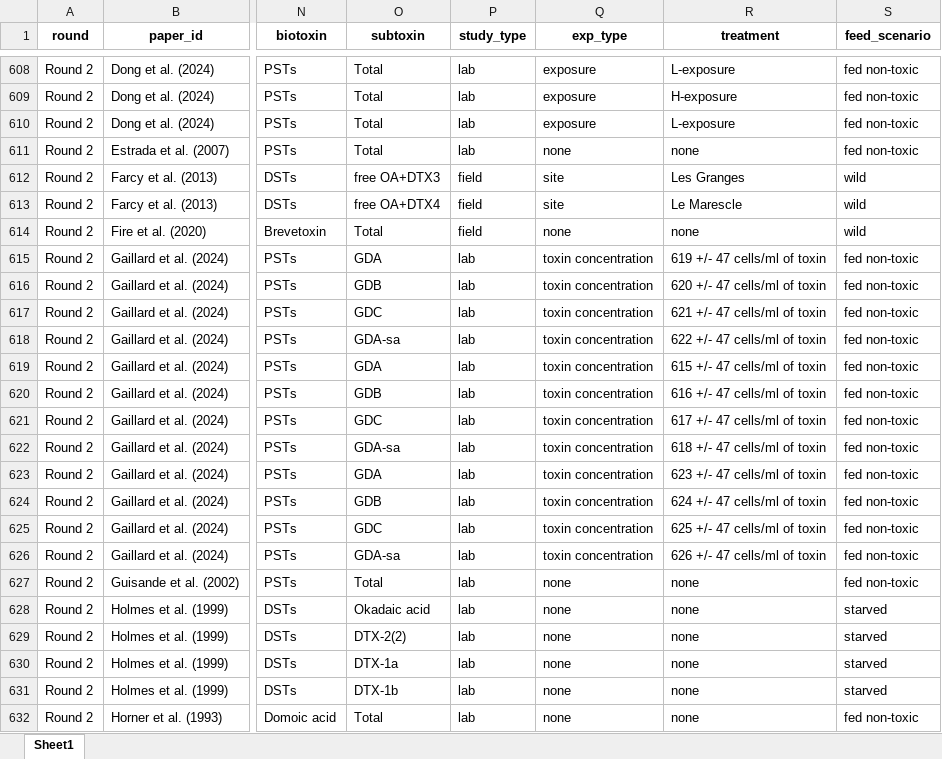
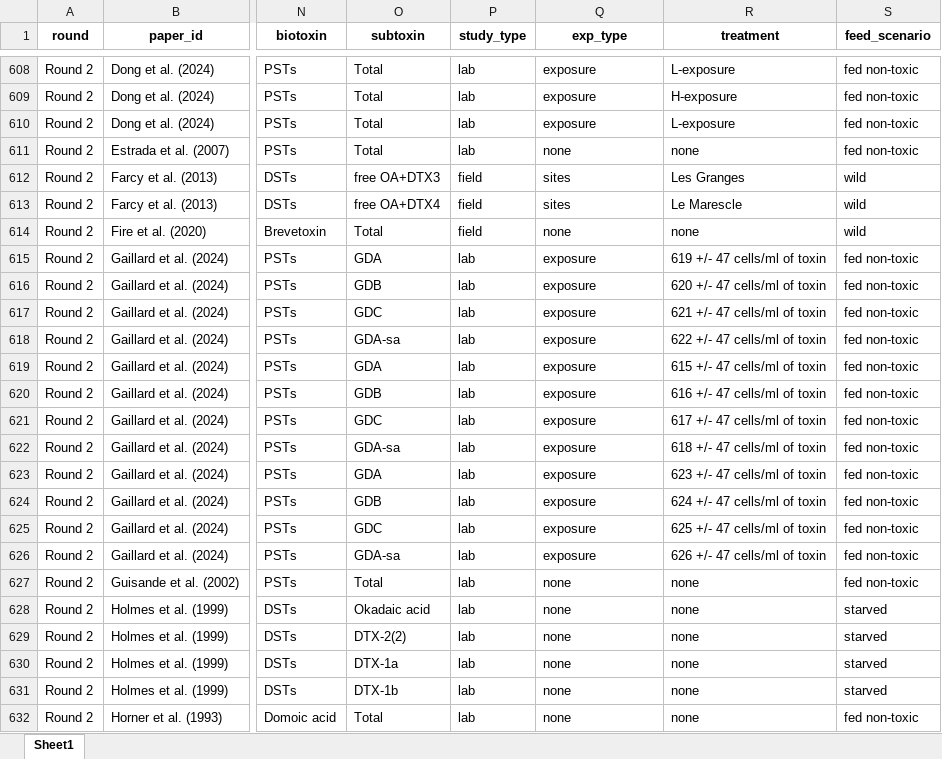
Before and after one commit to cfree14/hab_depuration, an Excel workbook: data/lit_review/processed/database.xlsx, sheet Sheet1, drawn as a sheet; only a part is shown, gaps mark what is left out; values as stored, in another font and other column widths than the file's, no borders; the diff covers the shown part only; the diff names each change by its address in the sheet, - before the commit and + after, or states it on an @@ line.

```diff
--- a/data/lit_review/processed/database.xlsx (sheet Sheet1)
+++ b/data/lit_review/processed/database.xlsx (sheet Sheet1)
-Q612:Q613 (exp_type): site
+Q612:Q613 (exp_type): sites
-Q615:Q626 (exp_type): toxin concentration
+Q615:Q626 (exp_type): exposure
```
Also changed, not shown: 83 edited cells elsewhere in this sheet, data/lit_review/round1/raw/20250618_depuration_biotoxin_marine_ocean_sea_plus.xlsx, data/lit_review/round2/raw/Biotoxin depuration database - round 2.xlsx, 11 other files.
